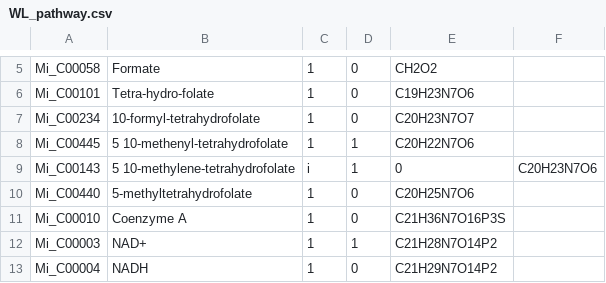
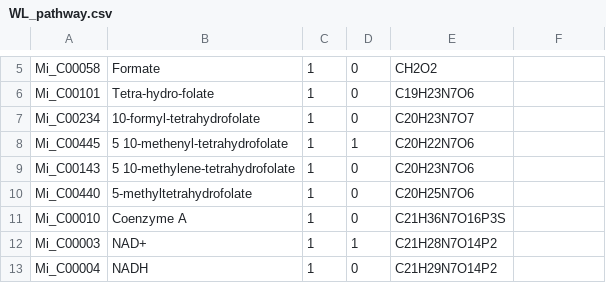
Before and after one commit to jnsturgis/LUCA_model, a CSV file: data/WL_pathway.csv, drawn as a sheet; only a part is shown, gaps mark what is left out.

Commit message:
Protein synthesis pathway, continuation lines for csv file format, fixed modifiers error

```diff
--- a/data/WL_pathway.csv
+++ b/data/WL_pathway.csv
@@ -8,3 +8,3 @@ Mi_C00234,10-formyl-tetrahydrofolate,1,0,C20H23N7O7,
 Mi_C00445,5 10-methenyl-tetrahydrofolate,1,1,C20H22N7O6,
-Mi_C00143,5 10-methylene-tetrahydrofolate,i,1,0,C20H23N7O6,
+Mi_C00143,5 10-methylene-tetrahydrofolate,1,0,C20H23N7O6,
 Mi_C00440,5-methyltetrahydrofolate,1,0,C20H25N7O6,
```
Also changed, not shown: 7 other files.
